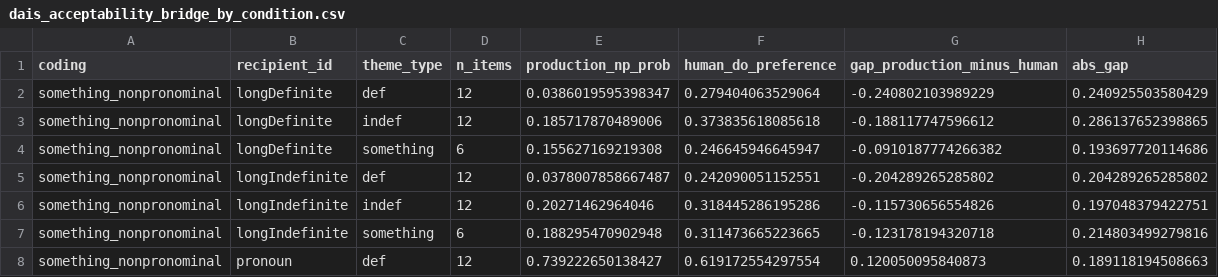
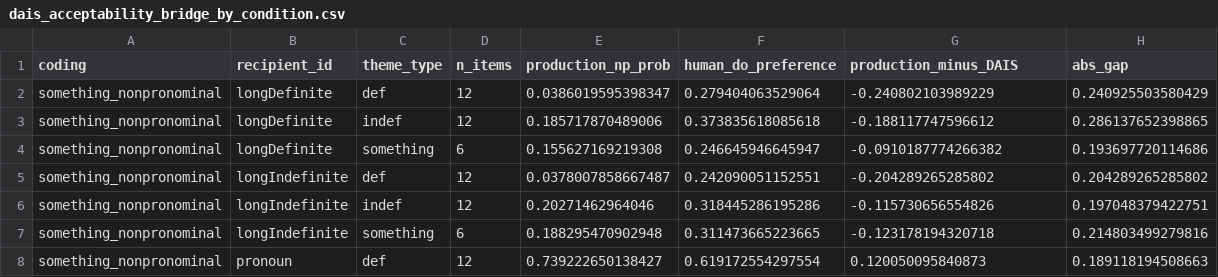
Before and after one commit to BrettRey/bresnan-dative-alternation-reanalysis, a CSV file: data/derived/dais_acceptability_bridge_by_condition.csv, drawn as a sheet; only a part is shown.

```diff
--- a/data/derived/dais_acceptability_bridge_by_condition.csv
+++ b/data/derived/dais_acceptability_bridge_by_condition.csv
@@ -1,2 +1,2 @@
-"coding","recipient_id","theme_type","n_items","production_np_prob","human_do_preference","gap_production_minus_human","abs_gap"
+"coding","recipient_id","theme_type","n_items","production_np_prob","human_do_preference","production_minus_DAIS","abs_gap"
 "something_nonpronominal","longDefinite","def",12,0.0386019595398347,0.279404063529064,-0.240802103989229,0.240925503580429
```
Also changed, not shown: data/derived/dais_acceptability_bridge_by_verb.csv, data/derived/dais_acceptability_bridge_divergence_cases.csv, 49 other files.
